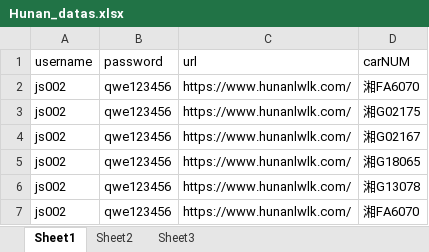
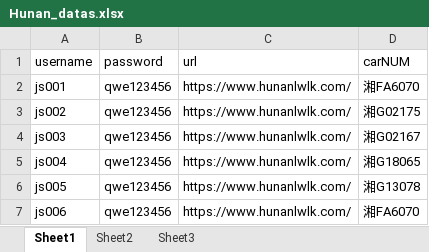
Before and after one commit to malatanger/my_test, an Excel workbook: datas/Hunan_datas.xlsx, sheet Sheet1, drawn as a sheet; values as stored, in another font and other column widths than the file's, no borders; the diff names each change by its address in the sheet, - before the commit and + after, or states it on an @@ line.

```diff
--- a/datas/Hunan_datas.xlsx (sheet Sheet1)
+++ b/datas/Hunan_datas.xlsx (sheet Sheet1)
-A2 (username): js002
+A2 (username): js001
-A4 (username): js002
+A4 (username): js003
-A5 (username): js002
+A5 (username): js004
-A6 (username): js002
+A6 (username): js005
-A7 (username): js002
+A7 (username): js006
```
Also changed, not shown: 4 other files.
